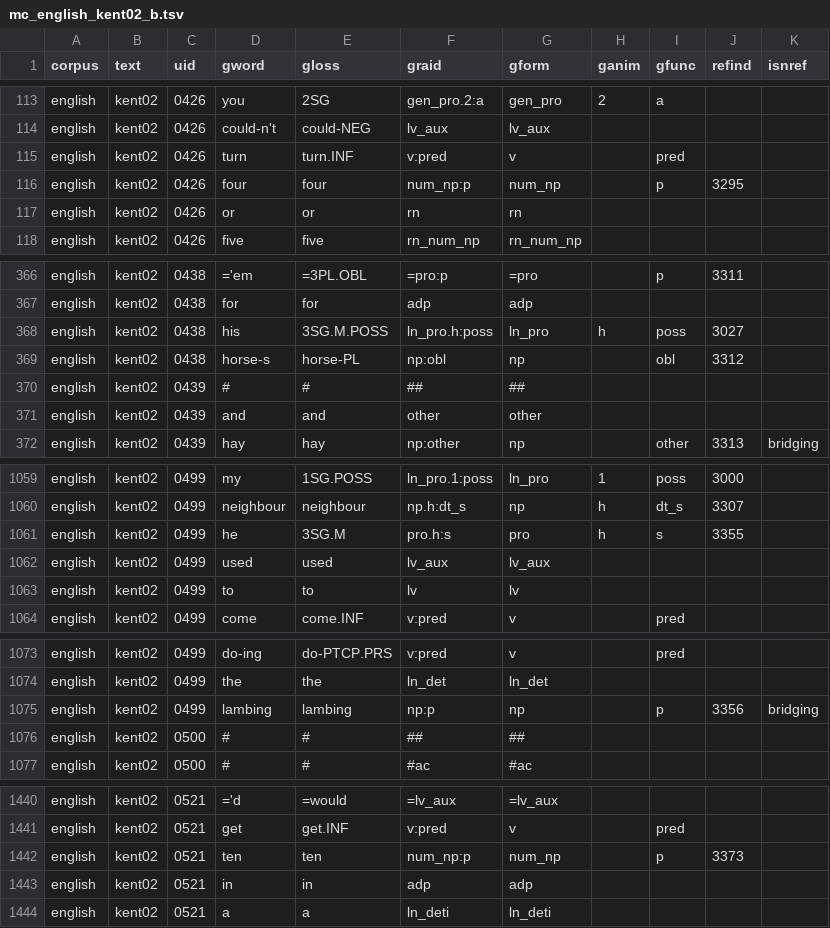
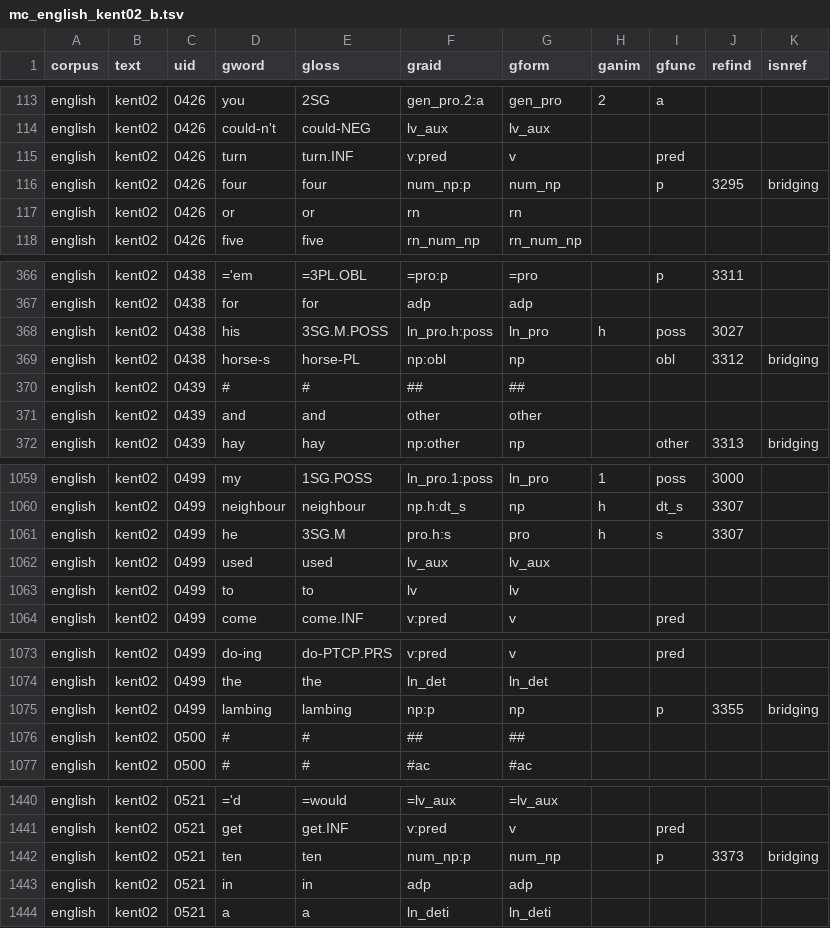
Before and after one commit to Multi-CAST/mcenglish, a TSV file: cldf/media/mc_english_kent02_b.tsv, drawn as a sheet; only a part is shown, gaps mark what is left out; the diff covers the shown part only.

```diff
--- a/cldf/media/mc_english_kent02_b.tsv
+++ b/cldf/media/mc_english_kent02_b.tsv
@@ -115,3 +115,3 @@ english	kent02	0426	could-n't	could-NEG	lv_aux	lv_aux
 english	kent02	0426	turn	turn.INF	v:pred	v		pred		
-english	kent02	0426	four	four	num_np:p	num_np		p	3295	
+english	kent02	0426	four	four	num_np:p	num_np		p	3295	bridging
 english	kent02	0426	or	or	rn	rn				
@@ -368,3 +368,3 @@ english	kent02	0438	for	for	adp	adp
 english	kent02	0438	his	3SG.M.POSS	ln_pro.h:poss	ln_pro	h	poss	3027	
-english	kent02	0438	horse-s	horse-PL	np:obl	np		obl	3312	
+english	kent02	0438	horse-s	horse-PL	np:obl	np		obl	3312	bridging
 english	kent02	0439	#	#	##	##				
@@ -1060,3 +1060,3 @@ english	kent02	0499	my	1SG.POSS	ln_pro.1:poss	ln_pro	1	poss	3000
 english	kent02	0499	neighbour	neighbour	np.h:dt_s	np	h	dt_s	3307	
-english	kent02	0499	he	3SG.M	pro.h:s	pro	h	s	3355	
+english	kent02	0499	he	3SG.M	pro.h:s	pro	h	s	3307	
 english	kent02	0499	used	used	lv_aux	lv_aux				
@@ -1074,3 +1074,3 @@ english	kent02	0499	do-ing	do-PTCP.PRS	v:pred	v		pred
 english	kent02	0499	the	the	ln_det	ln_det				
-english	kent02	0499	lambing	lambing	np:p	np		p	3356	bridging
+english	kent02	0499	lambing	lambing	np:p	np		p	3355	bridging
 english	kent02	0500	#	#	##	##				
@@ -1441,3 +1441,3 @@ english	kent02	0521	='d	=would	=lv_aux	=lv_aux
 english	kent02	0521	get	get.INF	v:pred	v		pred		
-english	kent02	0521	ten	ten	num_np:p	num_np		p	3373	
+english	kent02	0521	ten	ten	num_np:p	num_np		p	3373	bridging
 english	kent02	0521	in	in	adp	adp				
```
Also changed, not shown: 4 edited cells elsewhere in this file, cldf/media/mc_english_devon01.tsv, cldf/media/mc_english_kent01.tsv, 25 other files.
